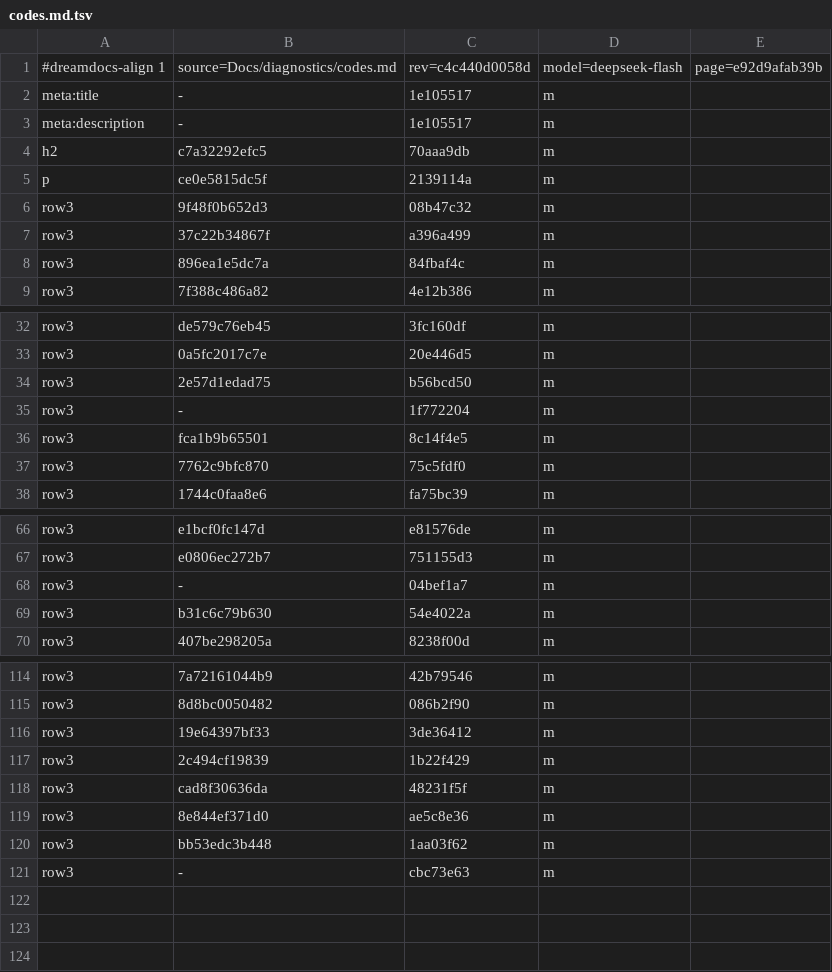
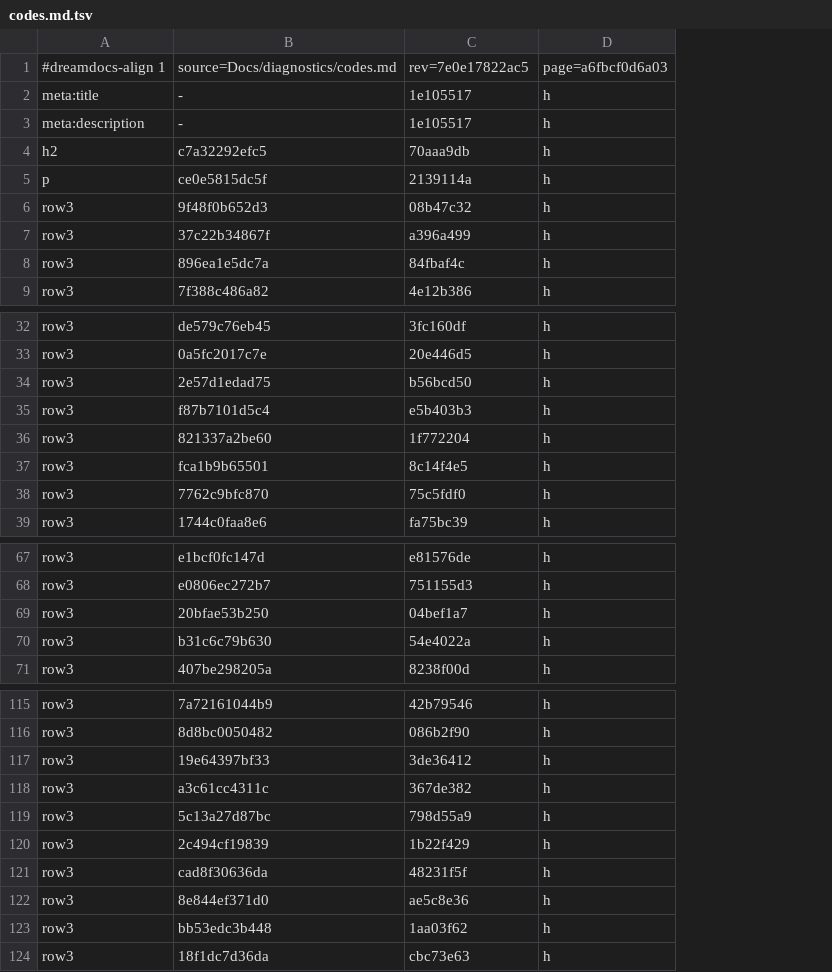
Before and after one commit to TypeDreamMoon/DreamGUI, a TSV file: Docs/zh-CN/.align/diagnostics/codes.md.tsv, drawn as a sheet; only a part is shown, gaps mark what is left out; removed rows and columns are numbered as before the commit, all else as after; the diff names each change by its address in the sheet, - before the commit and + after, or states it on an @@ line.

```diff
--- a/Docs/zh-CN/.align/diagnostics/codes.md.tsv
+++ b/Docs/zh-CN/.align/diagnostics/codes.md.tsv
-column D, rows 1-9: model=deepseek-flash | m | m | m | m | m | m | m | m; rows 32-38: all m; rows 66-70: all m; rows 114-121: all m
-column E, row 1: page=e92d9afab39b
+column D, rows 1-9: page=a6fbcf0d6a03 | h | h | h | h | h | h | h | h; rows 32-34: all h; rows 36-39: all h; rows 67-71: all h; rows 115-117: all h; rows 120-124: all h
-C1: rev=c4c440d0058d
+C1: rev=7e0e17822ac5
+row 35: row3 | f87b7101d5c4 | e5b403b3 | h
-B36: -
+B36: 821337a2be60
-B69: -
+B69: 20bfae53b250
+row 118: row3 | a3c61cc4311c | 367de382 | h
+row 119: row3 | 5c13a27d87bc | 798d55a9 | h
-B124: -
+B124: 18f1dc7d36da
```
Also changed, not shown: Docs/zh-CN/.align/diagnostics/index.md.tsv, Docs/zh-CN/.align/language/nodes-and-values.md.tsv.
